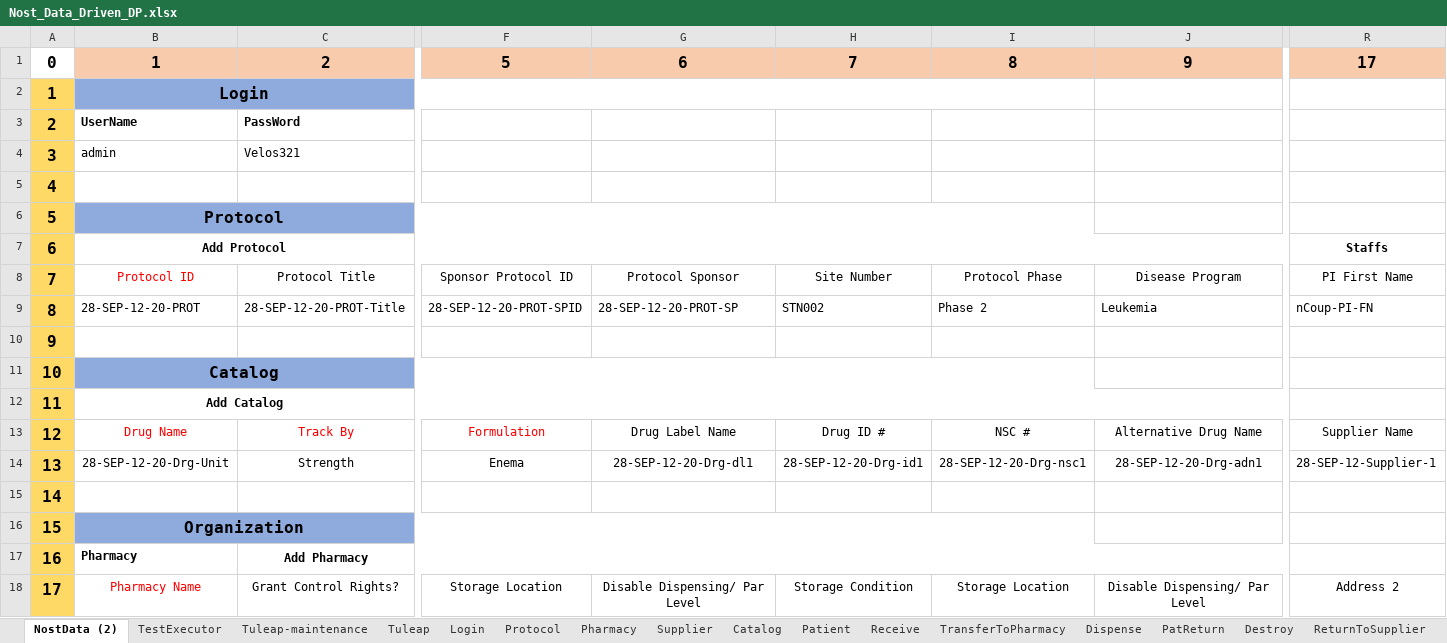
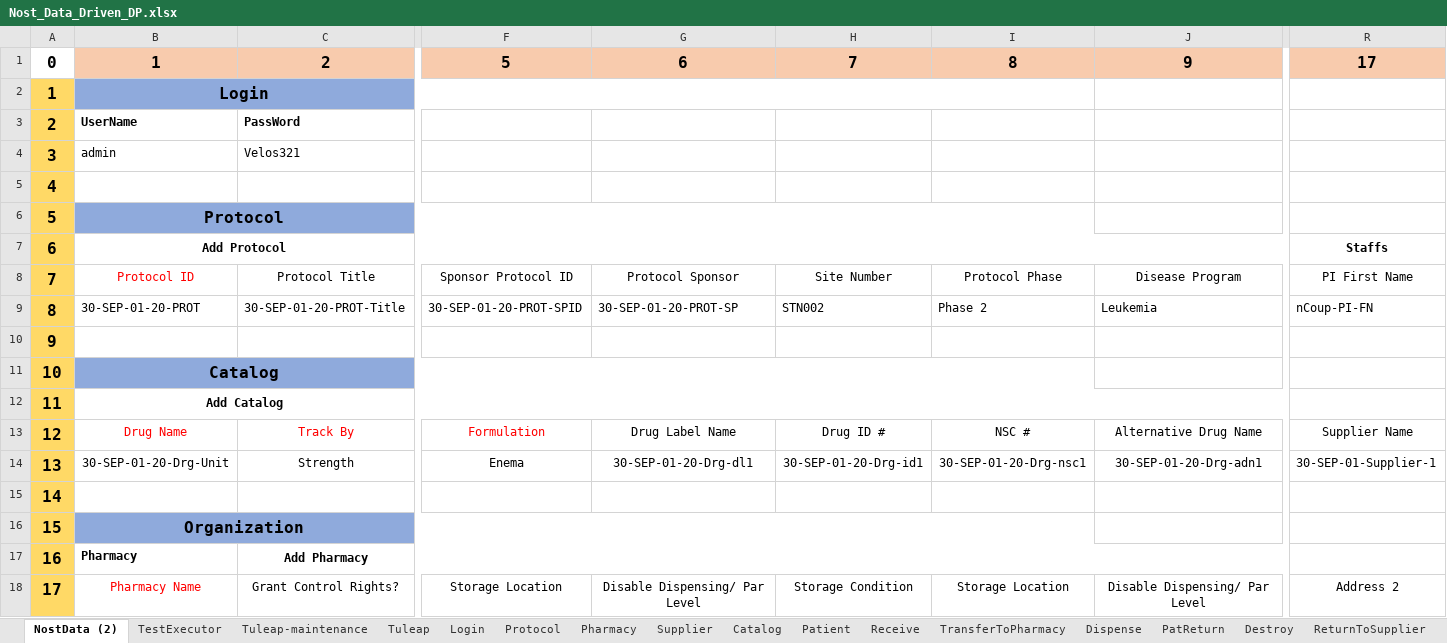
Before and after one commit to rjagadeesan-git/NostAutomation1, an Excel workbook: DataProvider/Nost_Data_Driven_DP.xlsx, sheet NostData (2), drawn as a sheet; only a part is shown, gaps mark what is left out; values as stored, in another font and other column widths than the file's, no borders; the diff covers the shown part only; the diff names each change by its address in the sheet, - before the commit and + after, or states it on an @@ line.

```diff
--- a/DataProvider/Nost_Data_Driven_DP.xlsx (sheet NostData (2))
+++ b/DataProvider/Nost_Data_Driven_DP.xlsx (sheet NostData (2))
-B9: 28-SEP-12-20-PROT
+B9: 30-SEP-01-20-PROT
-C9: 28-SEP-12-20-PROT-Title
+C9: 30-SEP-01-20-PROT-Title
-F9: 28-SEP-12-20-PROT-SPID
+F9: 30-SEP-01-20-PROT-SPID
-G9: 28-SEP-12-20-PROT-SP
+G9: 30-SEP-01-20-PROT-SP
-B14: 28-SEP-12-20-Drg-Unit
+B14: 30-SEP-01-20-Drg-Unit
-G14: 28-SEP-12-20-Drg-dl1
+G14: 30-SEP-01-20-Drg-dl1
-H14: 28-SEP-12-20-Drg-id1
+H14: 30-SEP-01-20-Drg-id1
-I14: 28-SEP-12-20-Drg-nsc1
+I14: 30-SEP-01-20-Drg-nsc1
-J14: 28-SEP-12-20-Drg-adn1
+J14: 30-SEP-01-20-Drg-adn1
-R14: 28-SEP-12-Supplier-1
+R14: 30-SEP-01-Supplier-1
```
Also changed, not shown: 19 edited cells elsewhere in this sheet, sheet Catalog, sheet Patient, sheet Protocol, sheet ServiceMaster, sheet Supplier, sheet TransferToPharmacy, 7 more sheets, 2 other files.
